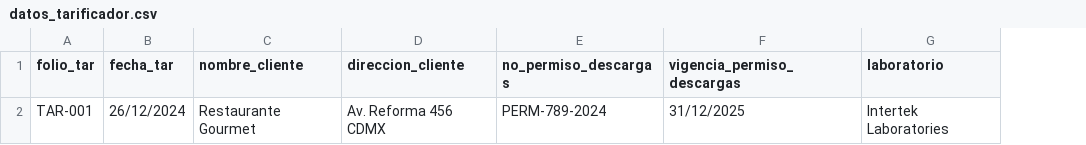
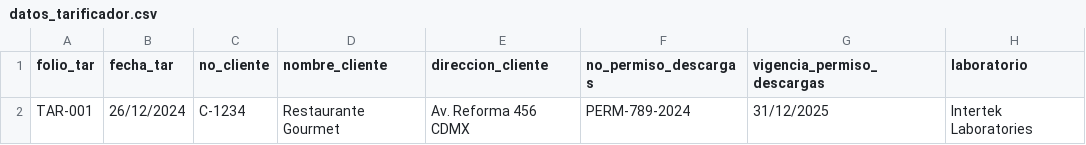
Before and after one commit to iyari02medina/Plantillas, a CSV file: tarificador/datos_tarificador.csv, drawn as a sheet; only a part is shown; the diff names each change by its address in the sheet, - before the commit and + after, or states it on an @@ line.

Commit message:
se agrego una columna en client-grid de tarificador

```diff
--- a/tarificador/datos_tarificador.csv
+++ b/tarificador/datos_tarificador.csv
+column C (no_cliente), row 2: C-1234
```
Also changed, not shown: 4 other files.
